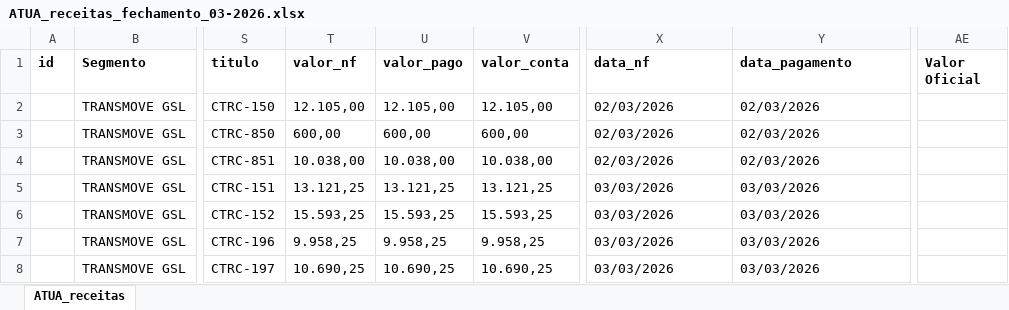
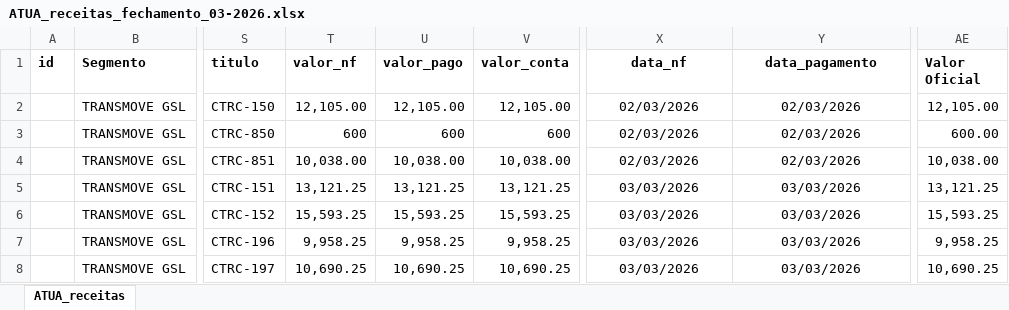
Before and after one commit to JulioOli/Cofre_Obsidian, an Excel workbook: 02-Referencias/ATUA/Março/ATUA_receitas_fechamento_03-2026.xlsx, sheet ATUA_receitas, drawn as a sheet; only a part is shown, gaps mark what is left out; values as stored, in another font and other column widths than the file's, no borders; the diff covers the shown part only; the diff names each change by its address in the sheet, - before the commit and + after, or states it on an @@ line.

```diff
--- a/02-Referencias/ATUA/Março/ATUA_receitas_fechamento_03-2026.xlsx (sheet ATUA_receitas)
+++ b/02-Referencias/ATUA/Março/ATUA_receitas_fechamento_03-2026.xlsx (sheet ATUA_receitas)
-X1:Y8 alignment: left
+X1:Y8 alignment: center
-T2 (valor_nf): 12.105,00
+T2 (valor_nf): 12,105.00
-U2 (valor_pago): 12.105,00
+U2 (valor_pago): 12,105.00
-V2 (valor_conta): 12.105,00
+V2 (valor_conta): 12,105.00
-AE2 (Valor Oficial): (empty)
+AE2 (Valor Oficial): 12,105.00
-T3 (valor_nf): 600,00
+T3 (valor_nf): 600
-U3 (valor_pago): 600,00
+U3 (valor_pago): 600
-V3 (valor_conta): 600,00
+V3 (valor_conta): 600
-AE3 (Valor Oficial): (empty)
+AE3 (Valor Oficial): 600.00
-T4 (valor_nf): 10.038,00
+T4 (valor_nf): 10,038.00
-U4 (valor_pago): 10.038,00
+U4 (valor_pago): 10,038.00
-V4 (valor_conta): 10.038,00
+V4 (valor_conta): 10,038.00
-AE4 (Valor Oficial): (empty)
+AE4 (Valor Oficial): 10,038.00
-T5 (valor_nf): 13.121,25
+T5 (valor_nf): 13,121.25
-U5 (valor_pago): 13.121,25
+U5 (valor_pago): 13,121.25
-V5 (valor_conta): 13.121,25
+V5 (valor_conta): 13,121.25
-AE5 (Valor Oficial): (empty)
+AE5 (Valor Oficial): 13,121.25
-T6 (valor_nf): 15.593,25
+T6 (valor_nf): 15,593.25
-U6 (valor_pago): 15.593,25
+U6 (valor_pago): 15,593.25
-V6 (valor_conta): 15.593,25
+V6 (valor_conta): 15,593.25
-AE6 (Valor Oficial): (empty)
+AE6 (Valor Oficial): 15,593.25
-T7 (valor_nf): 9.958,25
+T7 (valor_nf): 9,958.25
-U7 (valor_pago): 9.958,25
+U7 (valor_pago): 9,958.25
-V7 (valor_conta): 9.958,25
+V7 (valor_conta): 9,958.25
-AE7 (Valor Oficial): (empty)
+AE7 (Valor Oficial): 9,958.25
-T8 (valor_nf): 10.690,25
+T8 (valor_nf): 10,690.25
-U8 (valor_pago): 10.690,25
+U8 (valor_pago): 10,690.25
-V8 (valor_conta): 10.690,25
+V8 (valor_conta): 10,690.25
-AE8 (Valor Oficial): (empty)
+AE8 (Valor Oficial): 10,690.25
```
Also changed, not shown: 524 edited cells and cell formats elsewhere in this sheet, 02-Referencias/ATUA/Abril/ATUA_custo_frete_fechamento_04-2026.xlsx, 02-Referencias/ATUA/Abril/ATUA_despesas_fechamento_04-2026.xlsx, 43 other files.
